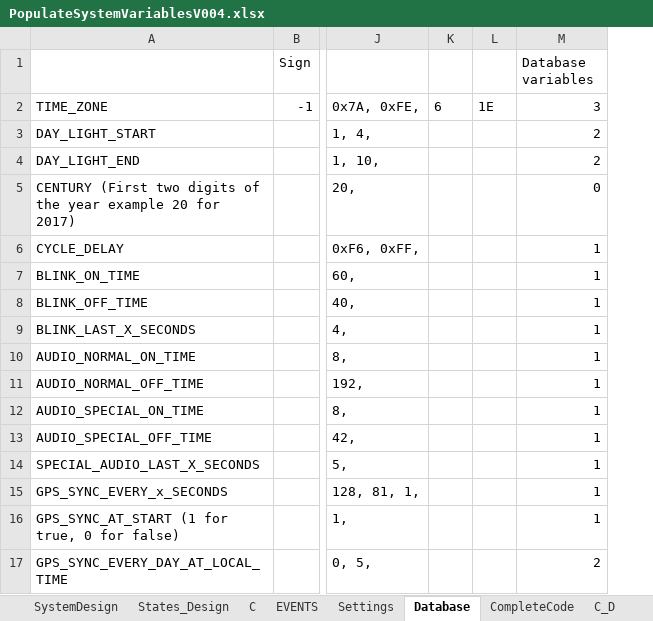
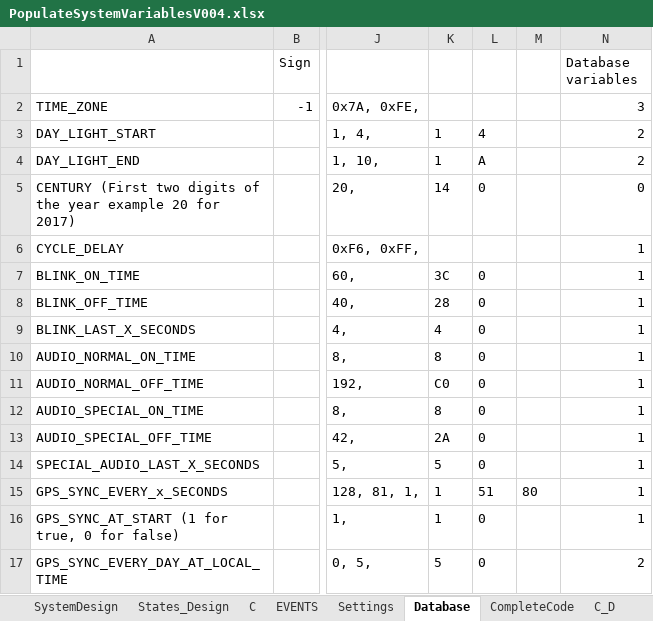
Before and after one commit to skgadi/Projects, an Excel workbook: ES/ITL/Algorithm/PopulateSystemVariablesV004.xlsx, sheet Database, drawn as a sheet; only a part is shown, gaps mark what is left out; values as stored, in another font and other column widths than the file's, no borders; removed rows and columns are numbered as before the commit, all else as after; the diff names each change by its address in the sheet, - before the commit and + after, or states it on an @@ line.

```diff
--- a/ES/ITL/Algorithm/PopulateSystemVariablesV004.xlsx (sheet Database)
+++ b/ES/ITL/Algorithm/PopulateSystemVariablesV004.xlsx (sheet Database)
-column K, row 2: 6
-column L, row 2: 1E
+column K, rows 3-17: 1 | 1 | 14 |  | 3C | 28 | 4 | 8 | C0 | 8 | 2A | 5 | 1 | 1 | 5
+column L, rows 3-17: 4 | A | 0 |  | 0 | 0 | 0 | 0 | 0 | 0 | 0 | 0 | 51 | 0 | 0
+column M, row 15: 80
```
Also changed, not shown: formulas that keep their value, 14 other files.
